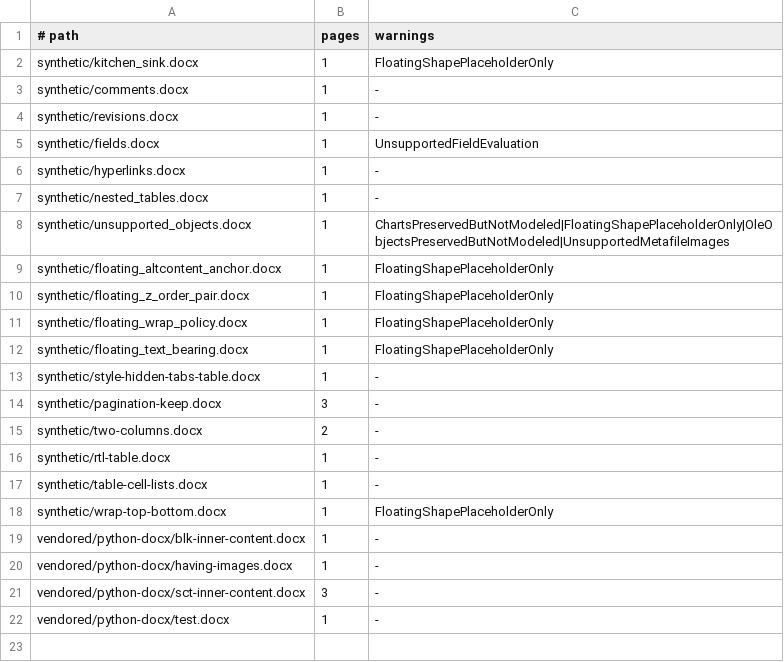
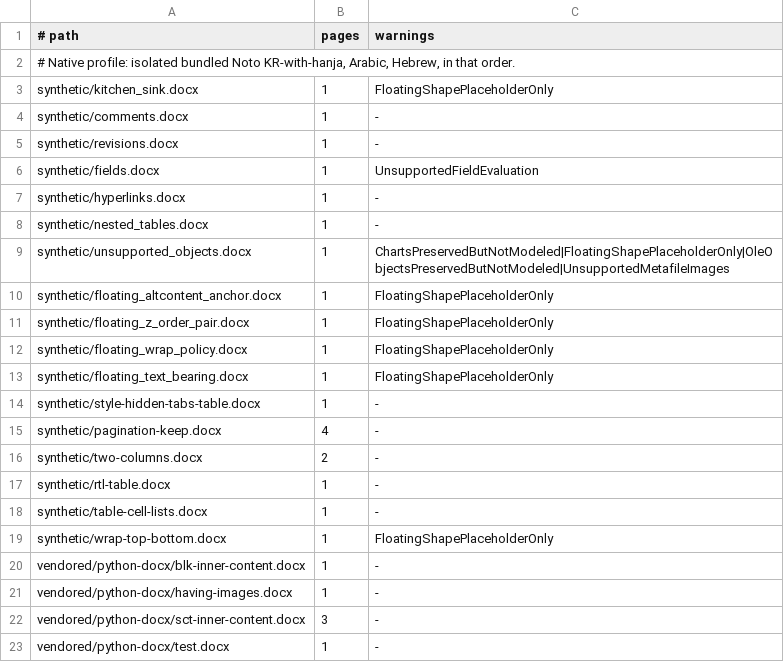
Before and after one commit to HyunjoJung/rwml, a TSV file: corpus/public/RENDER_MANIFEST.tsv, drawn as a sheet.

Commit message:
Isolate native validation fonts across platforms

```diff
--- a/corpus/public/RENDER_MANIFEST.tsv
+++ b/corpus/public/RENDER_MANIFEST.tsv
@@ -1,2 +1,3 @@
 # path	pages	warnings
+# Native profile: isolated bundled Noto KR-with-hanja, Arabic, Hebrew, in that order.
 synthetic/kitchen_sink.docx	1	FloatingShapePlaceholderOnly
@@ -13,3 +14,3 @@ synthetic/floating_text_bearing.docx	1	FloatingShapePlaceholderOnly
 synthetic/style-hidden-tabs-table.docx	1	-
-synthetic/pagination-keep.docx	3	-
+synthetic/pagination-keep.docx	4	-
 synthetic/two-columns.docx	2	-
```
Also changed, not shown: 8 other files.
